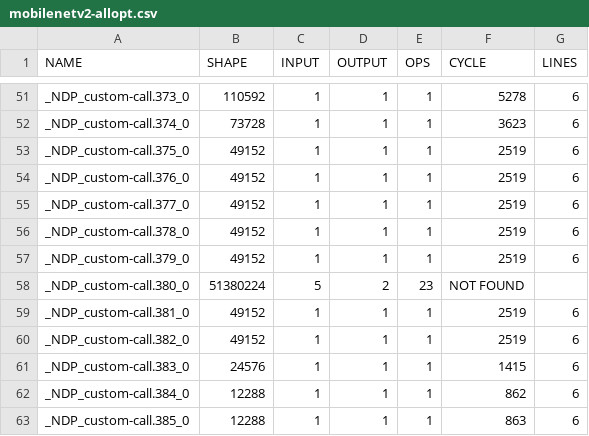
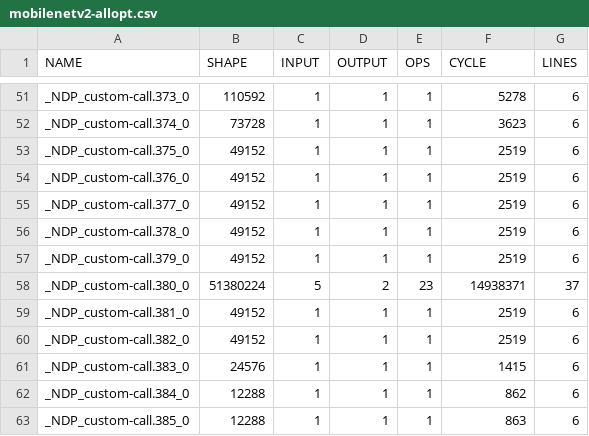
Before and after one commit to JueonPark/NdpxKernelExperiment, a CSV file: csv_files/mobilenetv2-allopt.csv, drawn as a sheet; only a part is shown, gaps mark what is left out.

```diff
--- a/csv_files/mobilenetv2-allopt.csv
+++ b/csv_files/mobilenetv2-allopt.csv
@@ -57,3 +57,3 @@ _NDP_custom-call.378_0,49152,1,1,1,2519,6
 _NDP_custom-call.379_0,49152,1,1,1,2519,6
-_NDP_custom-call.380_0,51380224,5,2,23,NOT FOUND
+_NDP_custom-call.380_0,51380224,5,2,23,14938371,37
 _NDP_custom-call.381_0,49152,1,1,1,2519,6
```
Also changed, not shown: csv_files/mobilenetv2-memory.csv, csv_files/mobilenetv2-numbering.csv, 9 other files.
